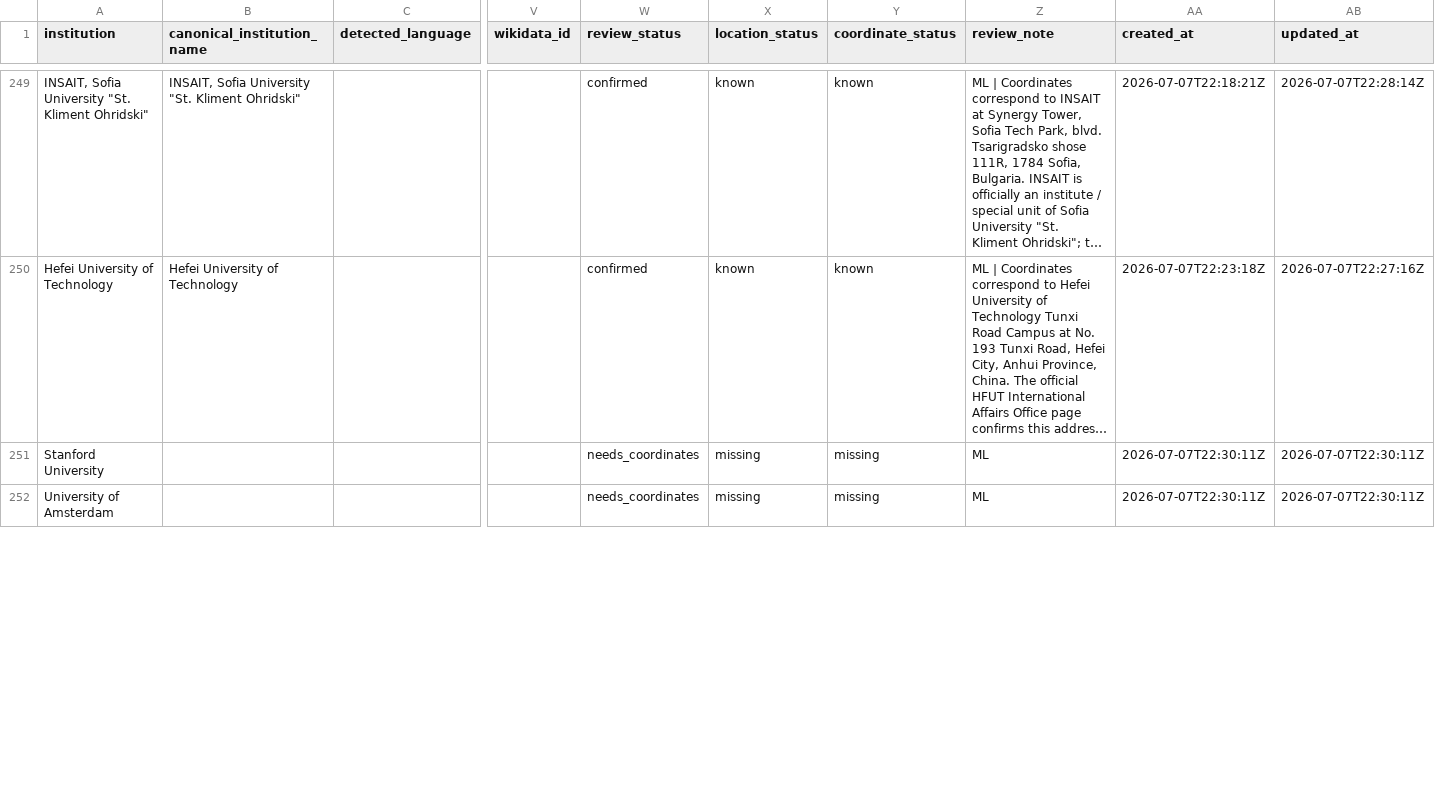
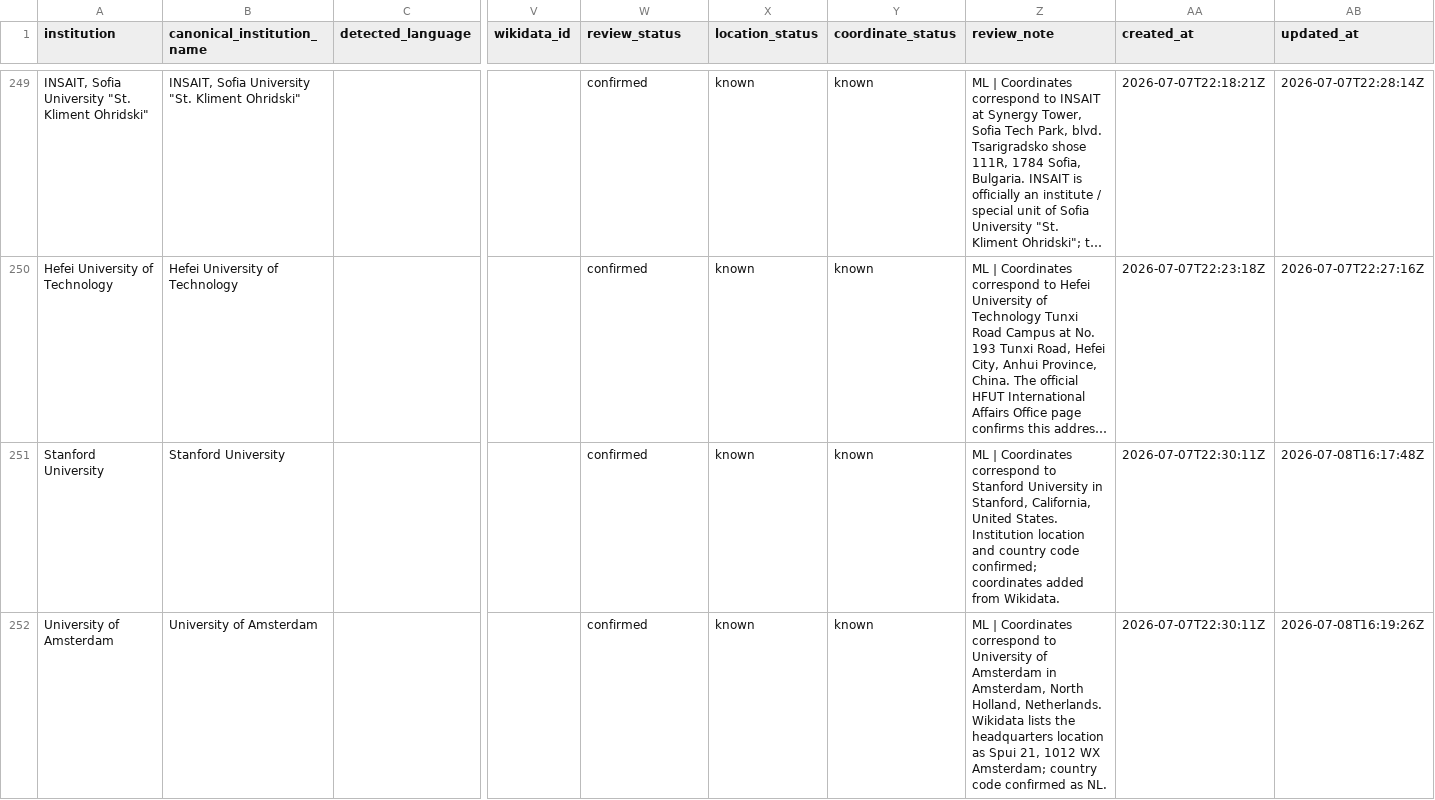
Before and after one commit to meiling-fdu/synthetic-image-research-map, a CSV file: data/curated/institution_location_review.csv, drawn as a sheet; only a part is shown, gaps mark what is left out; long unchanged cells end in …; the diff covers the shown part only; the diff names each change by its address in the sheet, - before the commit and + after, or states it on an @@ line.

```diff
--- a/data/curated/institution_location_review.csv
+++ b/data/curated/institution_location_review.csv
-B251 (canonical_institution_name): (empty)
+B251 (canonical_institution_name): Stanford University
-W251:W252 (review_status): needs_coordinates
+W251:W252 (review_status): confirmed
-X251:X252 (location_status): missing
+X251:X252 (location_status): known
-Y251:Y252 (coordinate_status): missing
+Y251:Y252 (coordinate_status): known
-Z251 (review_note): ML
+Z251 (review_note): ML | Coordinates correspond to Stanford University in Stanford, California, United States. Institution location and country code confirmed; coordinates added from Wikidata.
-AB251 (updated_at): 2026-07-07T22:30:11Z
+AB251 (updated_at): 2026-07-08T16:17:48Z
-B252 (canonical_institution_name): (empty)
+B252 (canonical_institution_name): University of Amsterdam
-Z252 (review_note): ML
+Z252 (review_note): ML | Coordinates correspond to University of Amsterdam in Amsterdam, North Holland, Netherlands. Wikidata lists the headquarters location as Spui 21, 1012 WX Amsterdam; country code confirmed as NL.
-AB252 (updated_at): 2026-07-07T22:30:11Z
+AB252 (updated_at): 2026-07-08T16:19:26Z
```
Also changed, not shown: 1 added row and 12 edited cells elsewhere in this file, data/curated/institution_locations.csv, data/curated/paper_exclusions.csv, 9 other files.
